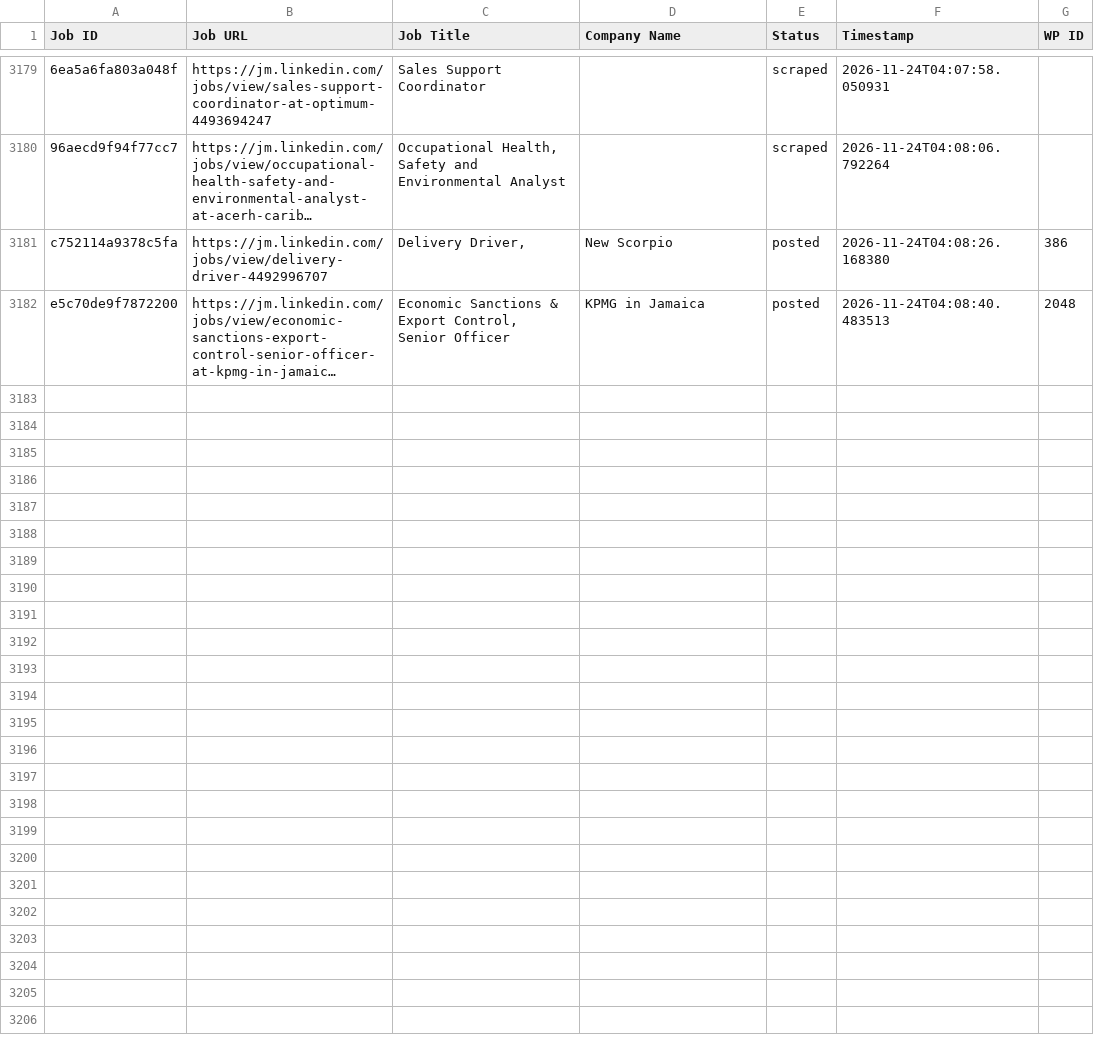
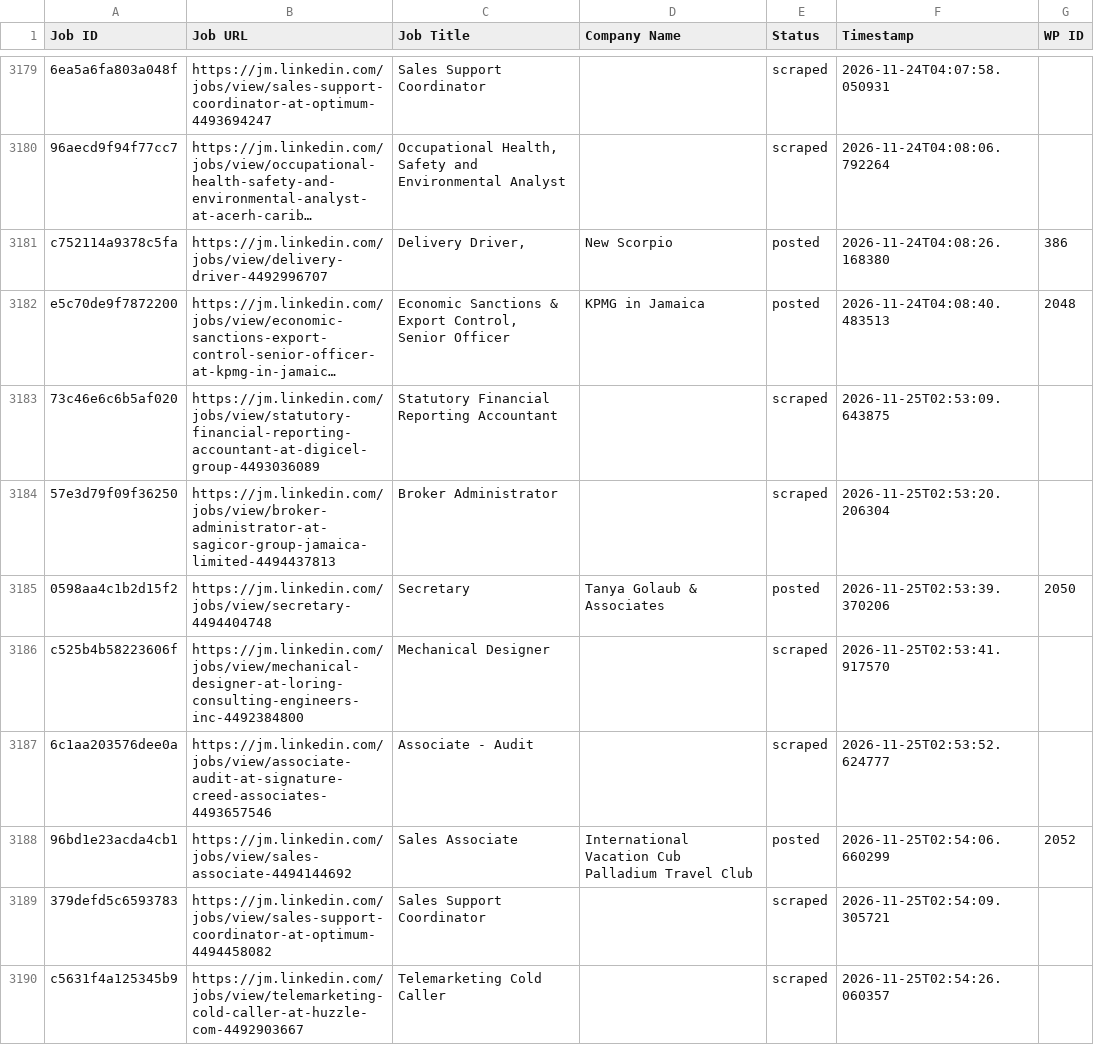
Before and after one commit to mimusdesign/jm, a CSV file: processed_jobs.csv, drawn as a sheet; only a part is shown, gaps mark what is left out; long unchanged cells end in …; the diff names each change by its address in the sheet, - before the commit and + after, or states it on an @@ line.

```diff
--- a/processed_jobs.csv
+++ b/processed_jobs.csv
+row 3183: 73c46e6c6b5af020 | https://jm.linkedin.com/jobs/view/statutory-financial-reporting-accountant-at-digicel-group-4493036089 | Statutory Financial Reporting Accountant |  | scraped | 2026-11-25T02:53:09.643875
+row 3184: 57e3d79f09f36250 | https://jm.linkedin.com/jobs/view/broker-administrator-at-sagicor-group-jamaica-limited-4494437813 | Broker Administrator |  | scraped | 2026-11-25T02:53:20.206304
+row 3185: 0598aa4c1b2d15f2 | https://jm.linkedin.com/jobs/view/secretary-4494404748 | Secretary | Tanya Golaub & Associates | posted | 2026-11-25T02:53:39.370206 | 2050
+row 3186: c525b4b58223606f | https://jm.linkedin.com/jobs/view/mechanical-designer-at-loring-consulting-engineers-inc-4492384800 | Mechanical Designer |  | scraped | 2026-11-25T02:53:41.917570
+row 3187: 6c1aa203576dee0a | https://jm.linkedin.com/jobs/view/associate-audit-at-signature-creed-associates-4493657546 | Associate - Audit |  | scraped | 2026-11-25T02:53:52.624777
+row 3188: 96bd1e23acda4cb1 | https://jm.linkedin.com/jobs/view/sales-associate-4494144692 | Sales Associate | International Vacation Cub Palladium Travel Club | posted | 2026-11-25T02:54:06.660299 | 2052
+row 3189: 379defd5c6593783 | https://jm.linkedin.com/jobs/view/sales-support-coordinator-at-optimum-4494458082 | Sales Support Coordinator |  | scraped | 2026-11-25T02:54:09.305721
+row 3190: c5631f4a125345b9 | https://jm.linkedin.com/jobs/view/telemarketing-cold-caller-at-huzzle-com-4492903667 | Telemarketing Cold Caller |  | scraped | 2026-11-25T02:54:26.060357
```
